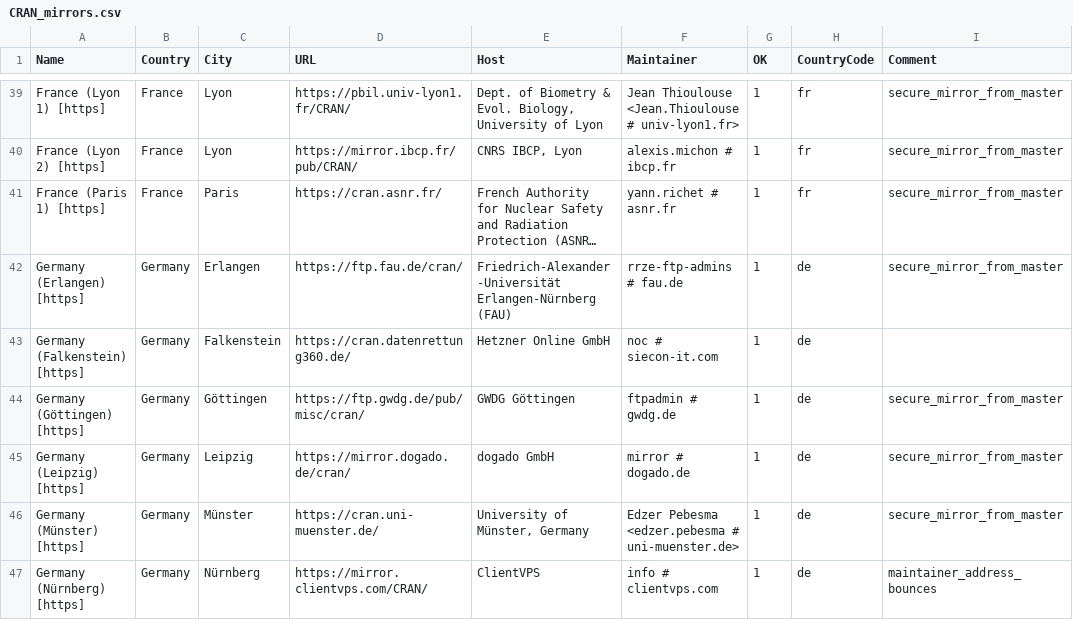
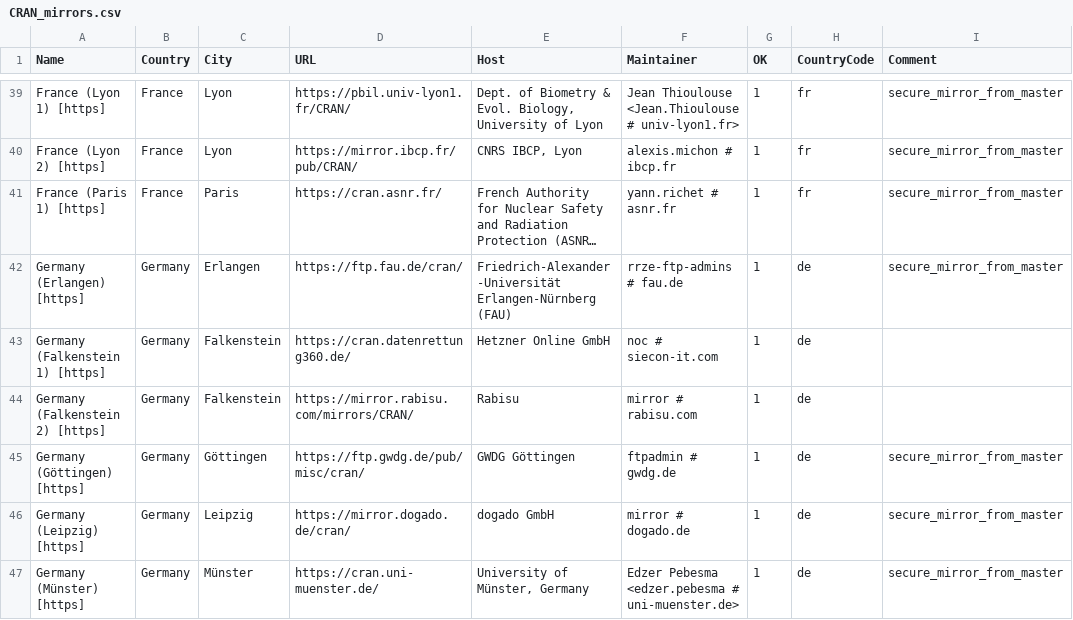
Before and after one commit to r-devel/r-svn, a CSV file: doc/CRAN_mirrors.csv, drawn as a sheet; only a part is shown, gaps mark what is left out; the shorter side is filled out with more unchanged rows; long unchanged cells end in ….

Commit message:
Add mirror.rabisu.com.
git-svn-id: https://svn.r-project.org/R/trunk@89643 00db46b3-68df-0310-9c12-caf00c1e9a41

```diff
--- a/doc/CRAN_mirrors.csv
+++ b/doc/CRAN_mirrors.csv
@@ -42,3 +42,4 @@ Name,Country,City,URL,Host,Maintainer,OK,CountryCode,Comment
 "Germany (Erlangen) [https]",Germany,Erlangen,https://ftp.fau.de/cran/,"Friedrich-Alexander-Universität Erlangen-Nürnberg (FAU)","rrze-ftp-admins # fau.de",1,de,"secure_mirror_from_master"
-"Germany (Falkenstein) [https]",Germany,Falkenstein,https://cran.datenrettung360.de/,"Hetzner Online GmbH","noc # siecon-it.com",1,de
+"Germany (Falkenstein 1) [https]",Germany,Falkenstein,https://cran.datenrettung360.de/,"Hetzner Online GmbH","noc # siecon-it.com",1,de
+"Germany (Falkenstein 2) [https]",Germany,Falkenstein,https://mirror.rabisu.com/mirrors/CRAN/,Rabisu,"mirror # rabisu.com",1,de
 "Germany (Göttingen) [https]",Germany,Göttingen,https://ftp.gwdg.de/pub/misc/cran/,"GWDG Göttingen","ftpadmin # gwdg.de",1,de,"secure_mirror_from_master"
```
